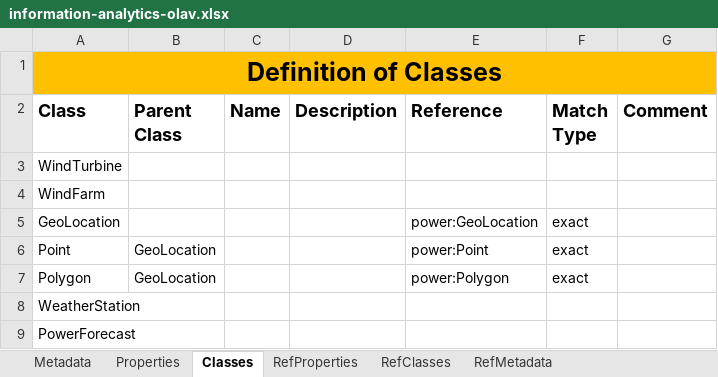
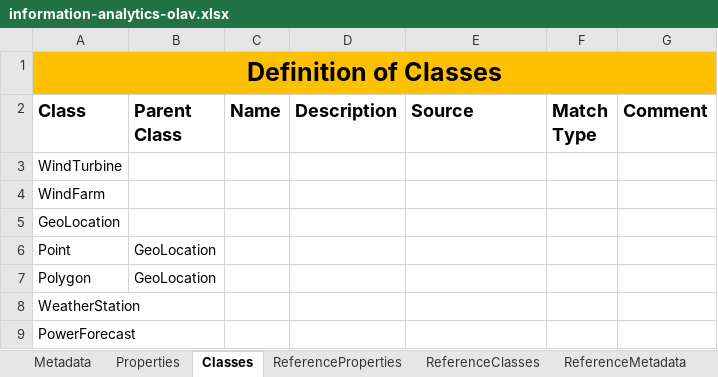
Before and after one commit to cognitedata/neat, an Excel workbook: docs/artifacts/rules/information-analytics-olav.xlsx, sheet Classes, drawn as a sheet; values as stored, in another font and other column widths than the file's, no borders; the diff names each change by its address in the sheet, - before the commit and + after, or states it on an @@ line.

Commit message:
Neat 138 extend excel importer (#355)
First pass with ExcelImporter added which now handles reference and user Rules.

```diff
--- a/docs/artifacts/rules/information-analytics-olav.xlsx (sheet Classes)
+++ b/docs/artifacts/rules/information-analytics-olav.xlsx (sheet Classes)
-sheet tab: RefProperties
+sheet tab: ReferenceProperties
-sheet tab: RefClasses
+sheet tab: ReferenceClasses
-sheet tab: RefMetadata
+sheet tab: ReferenceMetadata
-E2: Reference
+E2: Source
-E5 (Source): power:GeoLocation
+E5 (Source): (empty)
-F5:F7 (Match Type): exact
+F5:F7 (Match Type): (empty)
-E6 (Source): power:Point
+E6 (Source): (empty)
-E7 (Source): power:Polygon
+E7 (Source): (empty)
```
Also changed, not shown: sheet Properties, sheet ReferenceProperties, sheet Metadata, 9 other files.
